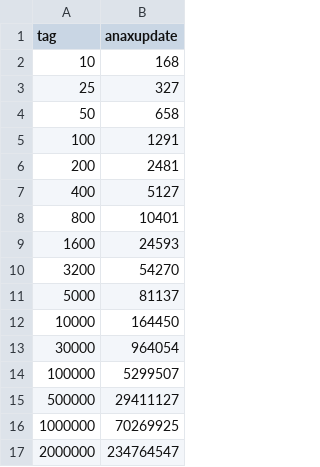
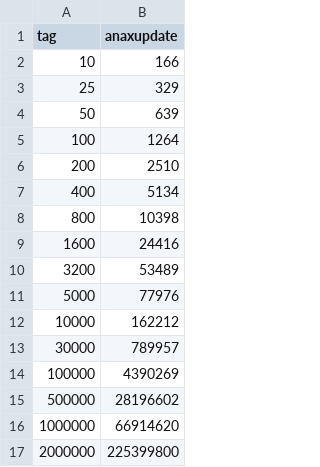
Before and after one commit to abeimler/ecs_benchmark, a CSV file: doc/csv/anax-update2.csv, drawn as a sheet.

```diff
--- a/doc/csv/anax-update2.csv
+++ b/doc/csv/anax-update2.csv
@@ -1,17 +1,17 @@
 tag,        anaxupdate
-                  10,               168
-                  25,               327
-                  50,               658
-                 100,              1291
-                 200,              2481
-                 400,              5127
-                 800,             10401
-                1600,             24593
-                3200,             54270
-                5000,             81137
-               10000,            164450
-               30000,            964054
-              100000,           5299507
-              500000,          29411127
-             1000000,          70269925
-             2000000,         234764547
+                  10,               166
+                  25,               329
+                  50,               639
+                 100,              1264
+                 200,              2510
+                 400,              5134
+                 800,             10398
+                1600,             24416
+                3200,             53489
+                5000,             77976
+               10000,            162212
+               30000,            789957
+              100000,           4390269
+              500000,          28196602
+             1000000,          66914620
+             2000000,         225399800
```
Also changed, not shown: doc/csv/10Mentities_results.csv, doc/csv/anax-update.csv, 26 other files.
